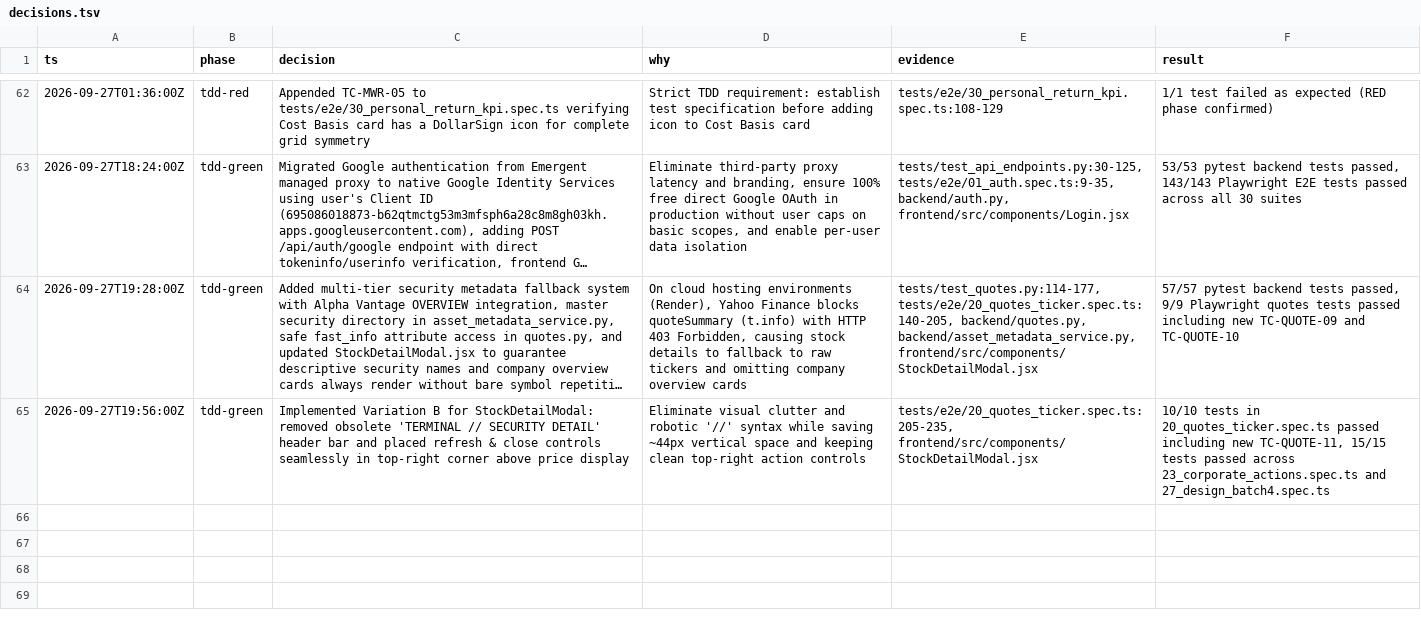
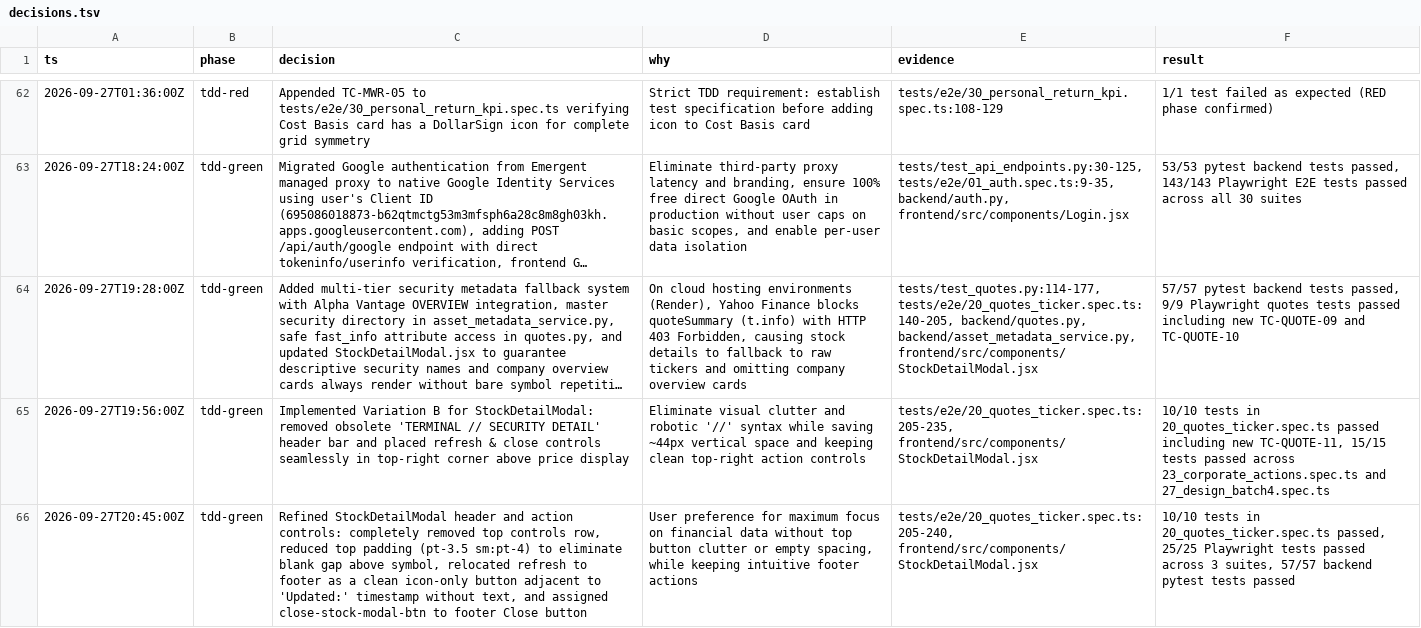
Before and after one commit to tekurkaa/portfolio-manager, a TSV file: decisions.tsv, drawn as a sheet; only a part is shown, gaps mark what is left out; long unchanged cells end in …; the diff names each change by its address in the sheet, - before the commit and + after, or states it on an @@ line.

Commit message:
refactor: move stock detail modal refresh button from header to footer

```diff
--- a/decisions.tsv
+++ b/decisions.tsv
+row 66: 2026-09-27T20:45:00Z | tdd-green | Refined StockDetailModal header and action controls: completely removed top controls row, reduced top padding (pt-3.5 sm:pt-4) to eliminate blank gap above symbol, relocated refresh to footer as a clean icon-only button adjacent to 'Updated:' timestamp without text, and assigned close-stock-modal-btn to footer Close button | User preference for maximum focus on financial data without top button clutter or empty spacing, while keeping intuitive footer actions | tests/e2e/20_quotes_ticker.spec.ts:205-240, frontend/src/components/StockDetailModal.jsx | 10/10 tests in 20_quotes_ticker.spec.ts passed, 25/25 Playwright tests passed across 3 suites, 57/57 backend pytest tests passed
```
Also changed, not shown: 3 other files.
